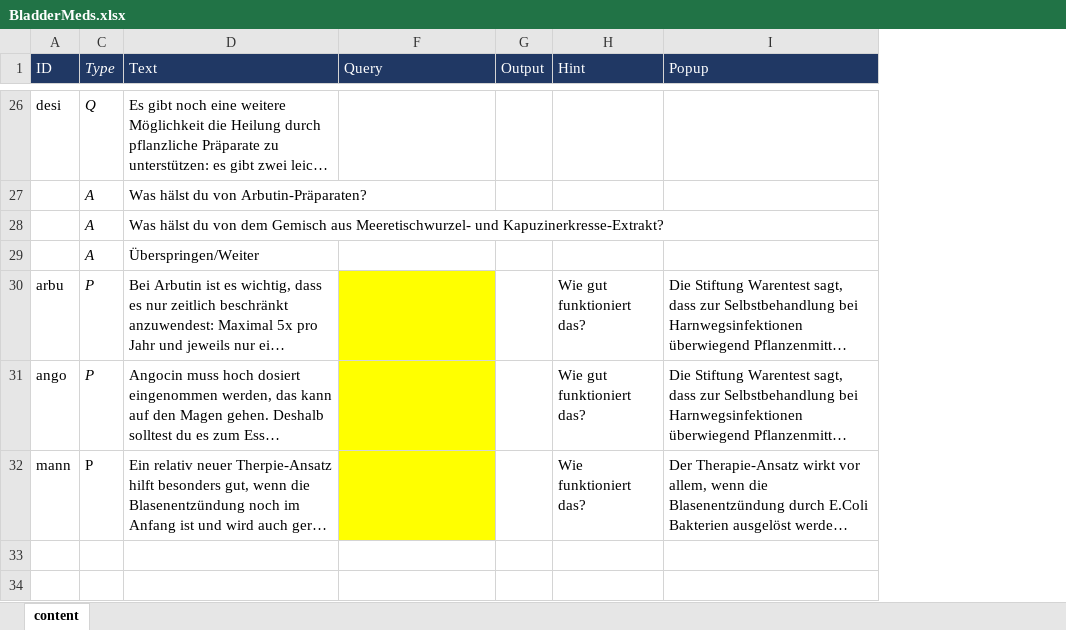
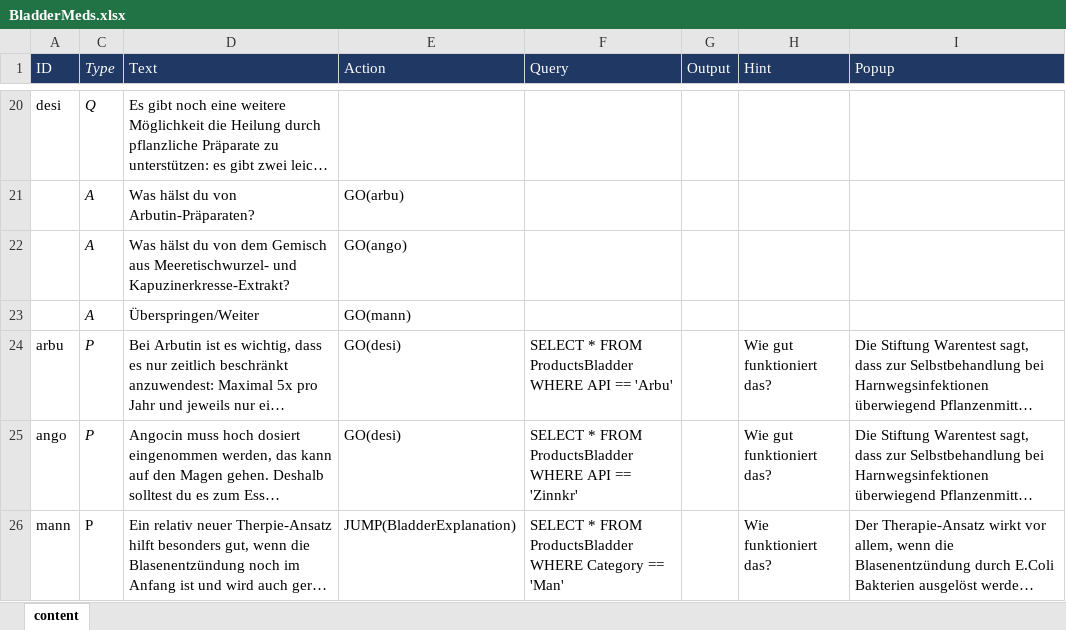
Before and after one commit to mpraski/dein-apotheker-scenarios, an Excel workbook: scenarios/bladder/processes/BladderMeds.xlsx, sheet content, drawn as a sheet; only a part is shown, gaps mark what is left out; long unchanged cells end in …; values as stored, in another font and other column widths than the file's, no borders; addresses are those after the commit; the diff covers the shown part only; the diff names each change by its address in the sheet, - before the commit and + after, or states it on an @@ line.

Commit message:
Productdatabase_finish
so it's finally done. Looking forward to your realization. :)

```diff
--- a/scenarios/bladder/processes/BladderMeds.xlsx (sheet content)
+++ b/scenarios/bladder/processes/BladderMeds.xlsx (sheet content)
@@ column E (Action) unhidden, rows 21-26: GO(arbu) | GO(ango) | GO(mann) | GO(desi) | GO(desi) | JUMP(BladderExplanation) @@
-F24 (Query): (empty)
+F24 (Query): SELECT * FROM ProductsBladder WHERE API == 'Arbu'
-F24:F26 fill: #FFFF00
+F24:F26 fill: none
-F25 (Query): (empty)
+F25 (Query): SELECT * FROM ProductsBladder WHERE API == 'Zinnkr'
-F26 (Query): (empty)
+F26 (Query): SELECT * FROM ProductsBladder WHERE Category == 'Man'
```
Also changed, not shown: 1 added row, 7 removed rows, 9 edited cells and cell formats elsewhere in this sheet, hidden cells, databases/ProductsBladder.xlsx.
